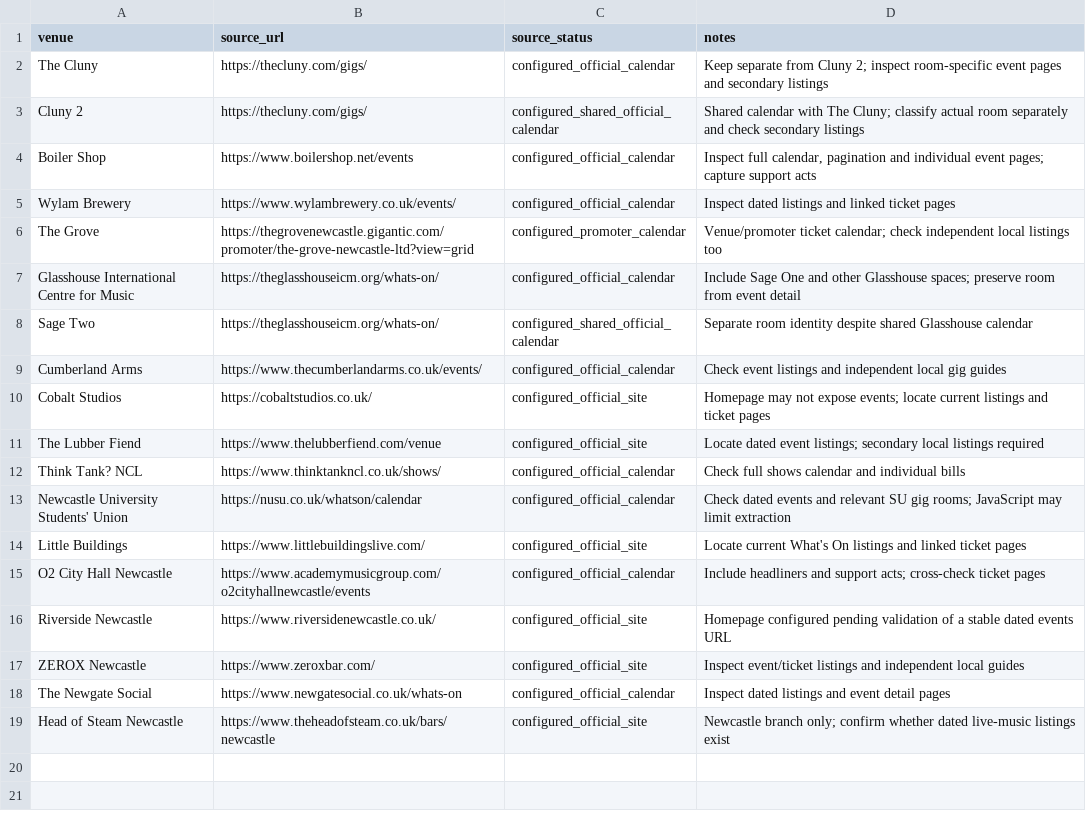
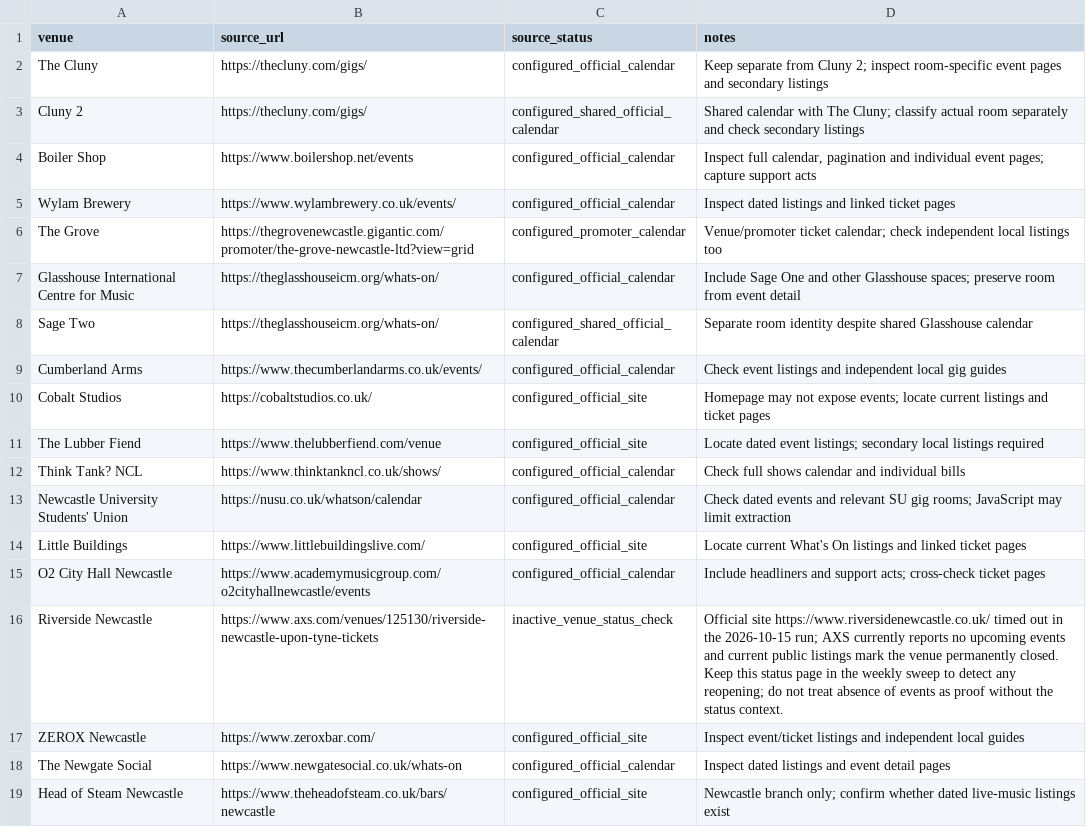
Before and after one commit to nickelliottgreaves-dot/riley-coe-pipeline, a CSV file: config/hybrid_venue_sources.csv, drawn as a sheet.

Commit message:
Replace failed Riverside calendar with explicit inactive-status check

```diff
--- a/config/hybrid_venue_sources.csv
+++ b/config/hybrid_venue_sources.csv
@@ -15,3 +15,3 @@ Little Buildings,https://www.littlebuildingslive.com/,configured_official_site,"
 O2 City Hall Newcastle,https://www.academymusicgroup.com/o2cityhallnewcastle/events,configured_official_calendar,"Include headliners and support acts; cross-check ticket pages"
-Riverside Newcastle,https://www.riversidenewcastle.co.uk/,configured_official_site,"Homepage configured pending validation of a stable dated events URL"
+Riverside Newcastle,https://www.axs.com/venues/125130/riverside-newcastle-upon-tyne-tickets,inactive_venue_status_check,"Official site https://www.riversidenewcastle.co.uk/ timed out in the 2026-10-15 run; AXS currently reports no upcoming events and current public listings mark the venue permanently closed. Keep this status page in the weekly sweep to detect any reopening; do not treat absence of events as proof without the status context."
 ZEROX Newcastle,https://www.zeroxbar.com/,configured_official_site,"Inspect event/ticket listings and independent local guides"
```
